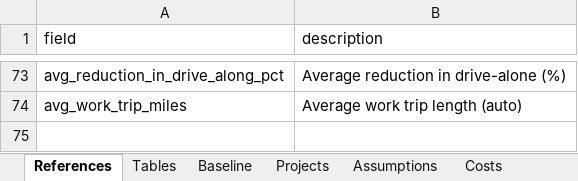
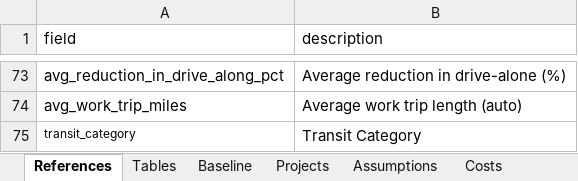
Before and after one commit to camsys/TEACART, an Excel workbook: data/2.User_Inputs.xlsx, sheet References, drawn as a sheet; only a part is shown, gaps mark what is left out; values as stored, in another font and other column widths than the file's, no borders; table styles not drawn; the diff names each change by its address in the sheet, - before the commit and + after, or states it on an @@ line.

```diff
--- a/data/2.User_Inputs.xlsx (sheet References)
+++ b/data/2.User_Inputs.xlsx (sheet References)
+row 75: transit_category | Transit Category
```
Also changed, not shown: sheet Costs, sheet Assumptions, 5 other files.
